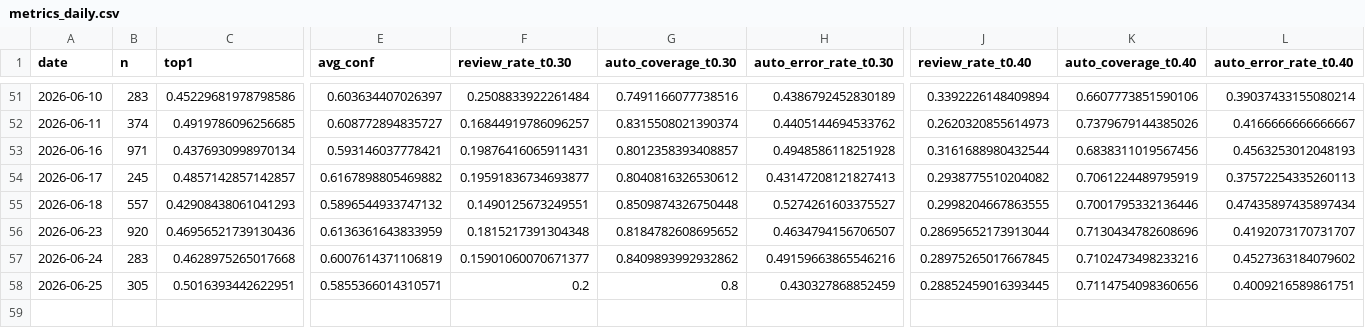
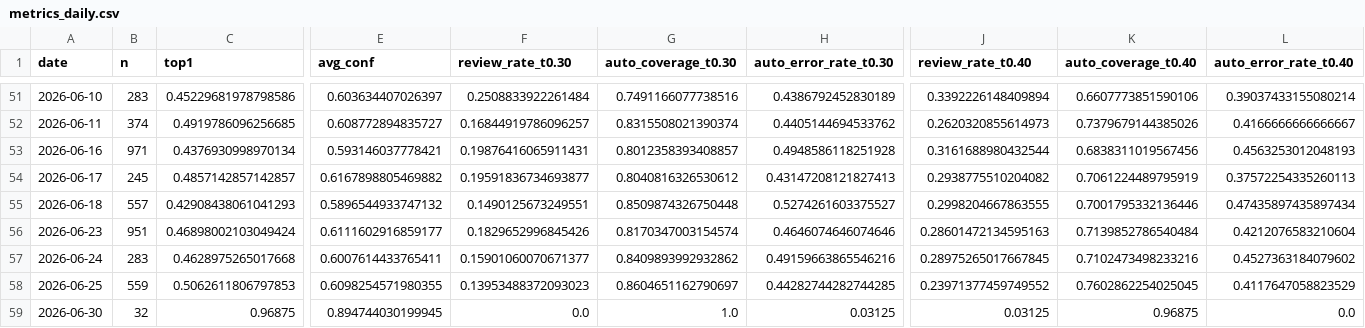
Before and after one commit to bubcass/ml-pq-headings, a CSV file: outputs/metrics_daily.csv, drawn as a sheet; only a part is shown, gaps mark what is left out; removed rows and columns are numbered as before the commit, all else as after; rows hold the shown columns only; the diff names each change by its address in the sheet, - before the commit and + after, or states it on an @@ line.

Commit message:
Update daily PQ heading metrics (DistilBERT + DeBERTa 2026-07-02)

```diff
--- a/outputs/metrics_daily.csv
+++ b/outputs/metrics_daily.csv
-row 56: 2026-06-23 | 920 | 0.46956521739130436 | 0.6136361643833959 | 0.1815217391304348 | 0.8184782608695652 | 0.4634794156706507 | 0.28695652173913044 | 0.7130434782608696 | 0.4192073170731707
+row 56: 2026-06-23 | 951 | 0.46898002103049424 | 0.6111602916859177 | 0.1829652996845426 | 0.8170347003154574 | 0.4646074646074646 | 0.28601472134595163 | 0.7139852786540484 | 0.4212076583210604
-E57 (avg_conf): 0.6007614371106819
+E57 (avg_conf): 0.6007614433765411
-row 58: 2026-06-25 | 305 | 0.5016393442622951 | 0.5855366014310571 | 0.2 | 0.8 | 0.430327868852459 | 0.28852459016393445 | 0.7114754098360656 | 0.4009216589861751
+row 58: 2026-06-25 | 559 | 0.5062611806797853 | 0.6098254571980355 | 0.13953488372093023 | 0.8604651162790697 | 0.44282744282744285 | 0.23971377459749552 | 0.7602862254025045 | 0.4117647058823529
+row 59: 2026-06-30 | 32 | 0.96875 | 0.894744030199945 | 0.0 | 1.0 | 0.03125 | 0.03125 | 0.96875 | 0.0
```
Also changed, not shown: outputs/metrics_daily_distilbert.csv.
